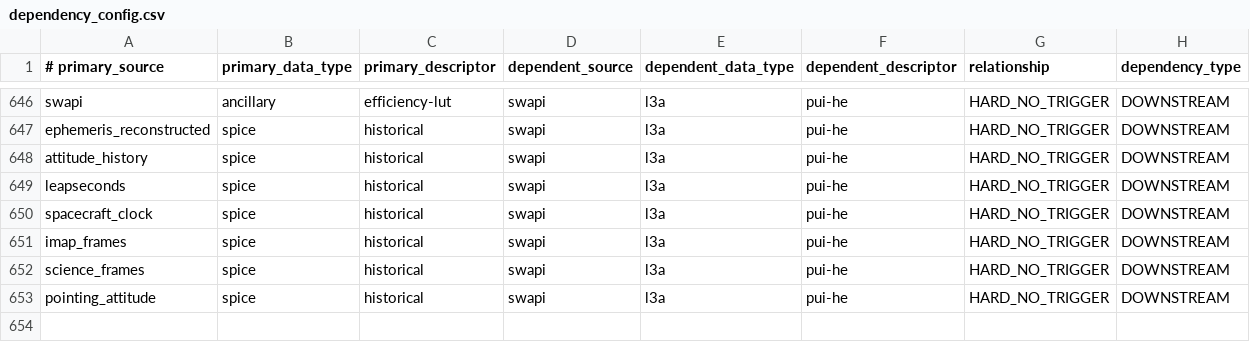
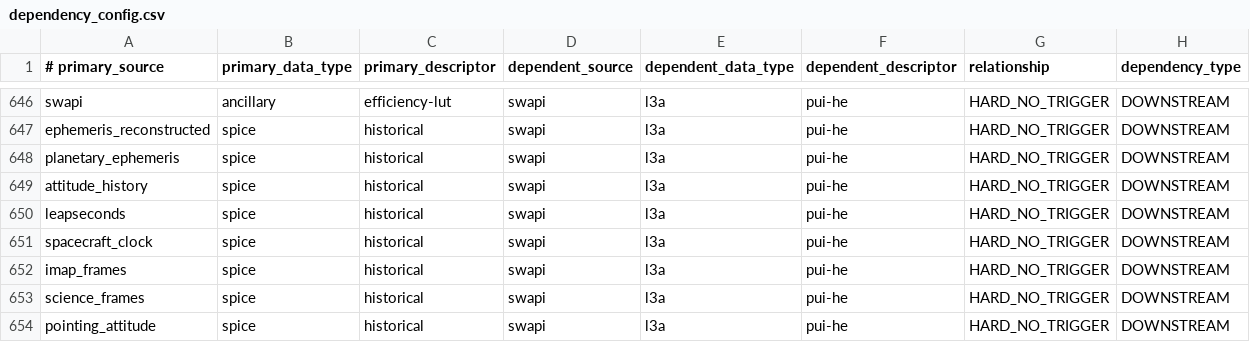
Before and after one commit to IMAP-Science-Operations-Center/sds-data-manager, a CSV file: sds_data_manager/lambda_code/SDSCode/pipeline_lambdas/dependency_config.csv, drawn as a sheet; only a part is shown, gaps mark what is left out; the shorter side is filled out with more unchanged rows.

Commit message:
Add planetary_ephemeris spice dependency to SWAPI L3a pui-he product

```diff
--- a/sds_data_manager/lambda_code/SDSCode/pipeline_lambdas/dependency_config.csv
+++ b/sds_data_manager/lambda_code/SDSCode/pipeline_lambdas/dependency_config.csv
@@ -647,2 +647,3 @@ swapi, ancillary, efficiency-lut, swapi, l3a, pui-he, HARD_NO_TRIGGER, DOWNSTREA
 ephemeris_reconstructed, spice, historical, swapi, l3a, pui-he, HARD_NO_TRIGGER, DOWNSTREAM
+planetary_ephemeris, spice, historical, swapi, l3a, pui-he, HARD_NO_TRIGGER, DOWNSTREAM
 attitude_history, spice, historical, swapi, l3a, pui-he, HARD_NO_TRIGGER, DOWNSTREAM
```
